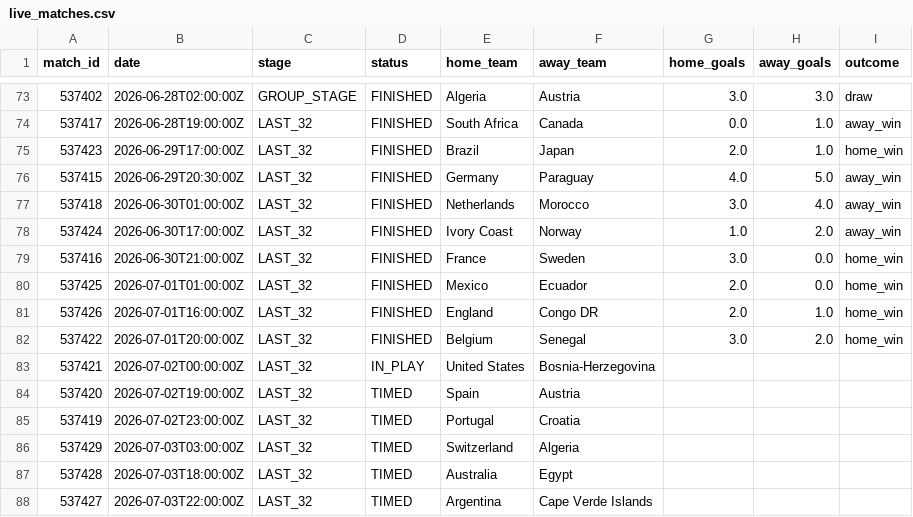
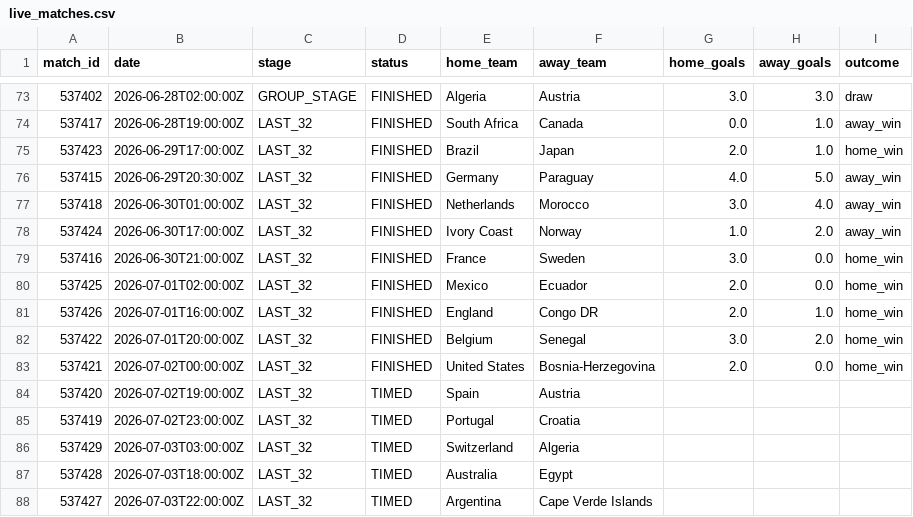
Before and after one commit to ABHIRAMKATARI1289/FIFA-WC-2026, a CSV file: data/processed/live_matches.csv, drawn as a sheet; only a part is shown, gaps mark what is left out.

```diff
--- a/data/processed/live_matches.csv
+++ b/data/processed/live_matches.csv
@@ -79,6 +79,6 @@ match_id,date,stage,status,home_team,away_team,home_goals,away_goals,outcome
 537416,2026-06-30T21:00:00Z,LAST_32,FINISHED,France,Sweden,3.0,0.0,home_win
-537425,2026-07-01T01:00:00Z,LAST_32,FINISHED,Mexico,Ecuador,2.0,0.0,home_win
+537425,2026-07-01T02:00:00Z,LAST_32,FINISHED,Mexico,Ecuador,2.0,0.0,home_win
 537426,2026-07-01T16:00:00Z,LAST_32,FINISHED,England,Congo DR,2.0,1.0,home_win
 537422,2026-07-01T20:00:00Z,LAST_32,FINISHED,Belgium,Senegal,3.0,2.0,home_win
-537421,2026-07-02T00:00:00Z,LAST_32,IN_PLAY,United States,Bosnia-Herzegovina,,,
+537421,2026-07-02T00:00:00Z,LAST_32,FINISHED,United States,Bosnia-Herzegovina,2.0,0.0,home_win
 537420,2026-07-02T19:00:00Z,LAST_32,TIMED,Spain,Austria,,,
```
